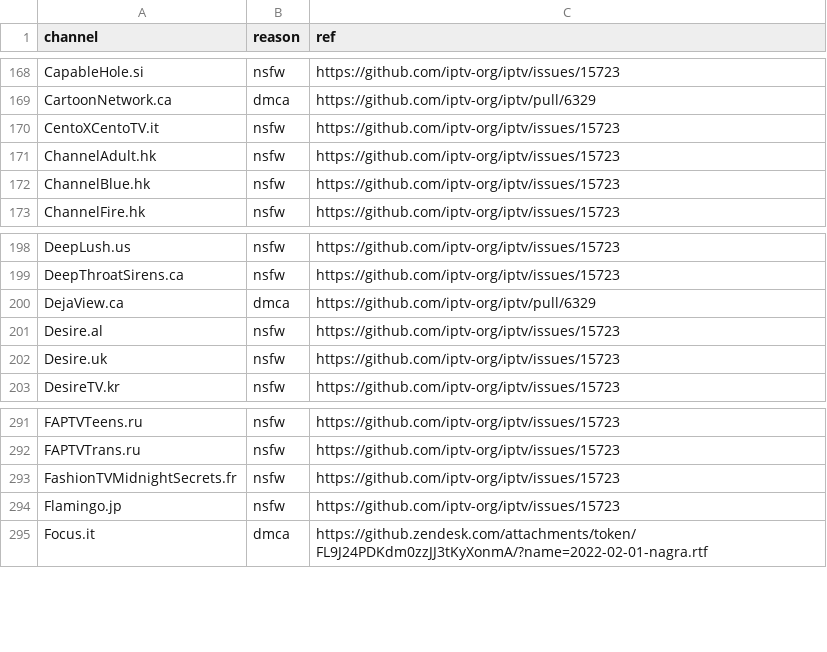
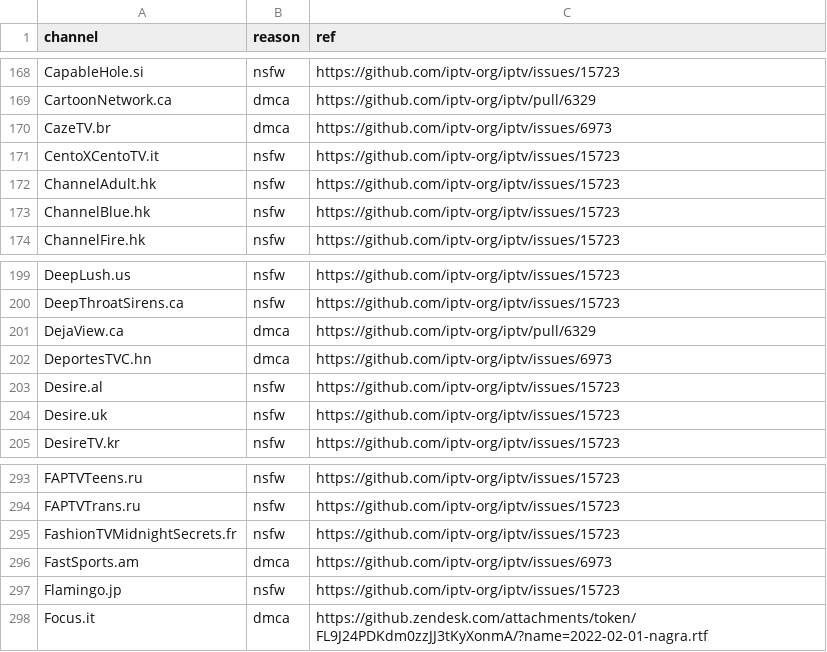
Before and after one commit to iptv-org/database, a CSV file: data/blocklist.csv, drawn as a sheet; only a part is shown, gaps mark what is left out.

```diff
--- a/data/blocklist.csv
+++ b/data/blocklist.csv
@@ -169,2 +169,3 @@ CapableHole.si,nsfw,https://github.com/iptv-org/iptv/issues/15723
 CartoonNetwork.ca,dmca,https://github.com/iptv-org/iptv/pull/6329
+CazeTV.br,dmca,https://github.com/iptv-org/iptv/issues/6973
 CentoXCentoTV.it,nsfw,https://github.com/iptv-org/iptv/issues/15723
@@ -200,2 +201,3 @@ DeepThroatSirens.ca,nsfw,https://github.com/iptv-org/iptv/issues/15723
 DejaView.ca,dmca,https://github.com/iptv-org/iptv/pull/6329
+DeportesTVC.hn,dmca,https://github.com/iptv-org/iptv/issues/6973
 Desire.al,nsfw,https://github.com/iptv-org/iptv/issues/15723
@@ -293,2 +295,3 @@ FAPTVTrans.ru,nsfw,https://github.com/iptv-org/iptv/issues/15723
 FashionTVMidnightSecrets.fr,nsfw,https://github.com/iptv-org/iptv/issues/15723
+FastSports.am,dmca,https://github.com/iptv-org/iptv/issues/6973
 Flamingo.jp,nsfw,https://github.com/iptv-org/iptv/issues/15723
```
Also changed, not shown: 3 other files.
